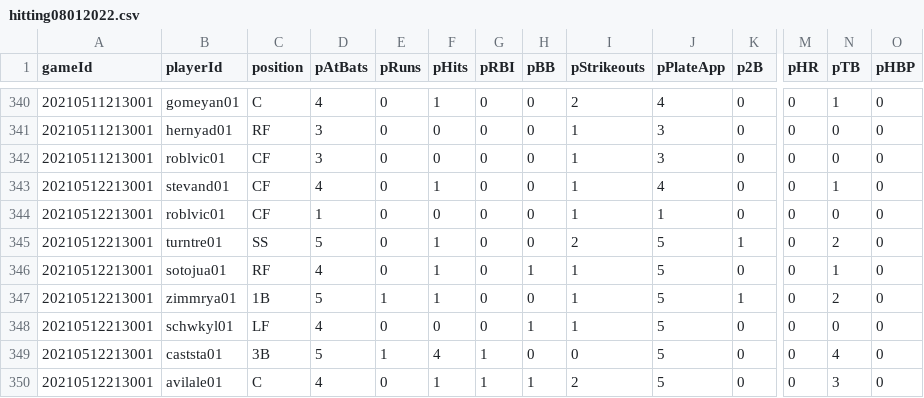
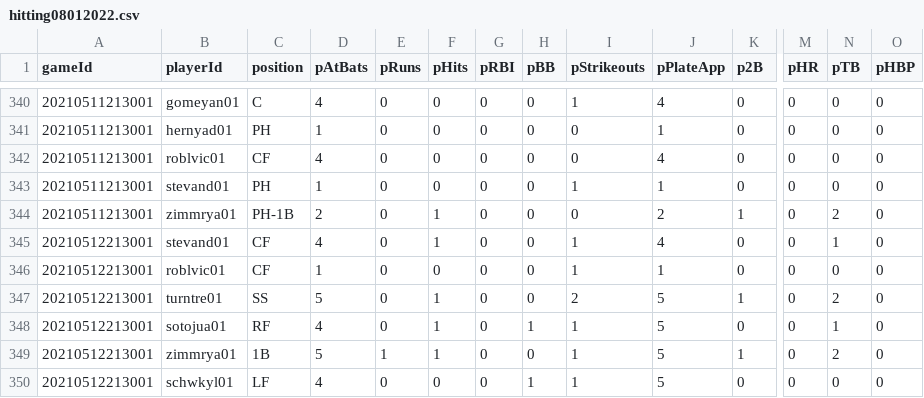
Before and after one commit to tah96/washington-nationals, a CSV file: hitting08012022.csv, drawn as a sheet; only a part is shown, gaps mark what is left out; the shorter side is filled out with more unchanged rows; rows hold the shown columns only; the diff covers the shown part only; the diff names each change by its address in the sheet, - before the commit and + after, or states it on an @@ line.

```diff
--- a/hitting08012022.csv
+++ b/hitting08012022.csv
-F340 (pHits): 1
+F340 (pHits): 0
-I340 (pStrikeouts): 2
+I340 (pStrikeouts): 1
-N340 (pTB): 1
+N340 (pTB): 0
-C341 (position): RF
+C341 (position): PH
-D341 (pAtBats): 3
+D341 (pAtBats): 1
-I341:I342 (pStrikeouts): 1
+I341:I342 (pStrikeouts): 0
-J341 (pPlateApp): 3
+J341 (pPlateApp): 1
-D342 (pAtBats): 3
+D342 (pAtBats): 4
-J342 (pPlateApp): 3
+J342 (pPlateApp): 4
+row 343: 20210511213001 | stevand01 | PH | 1 | 0 | 0 | 0 | 0 | 1 | 1 | 0 | 0 | 0 | 0
+row 344: 20210511213001 | zimmrya01 | PH-1B | 2 | 0 | 1 | 0 | 0 | 0 | 2 | 1 | 0 | 2 | 0
```
Also changed, not shown: 31 edited cells elsewhere in this file, 1 other file.
